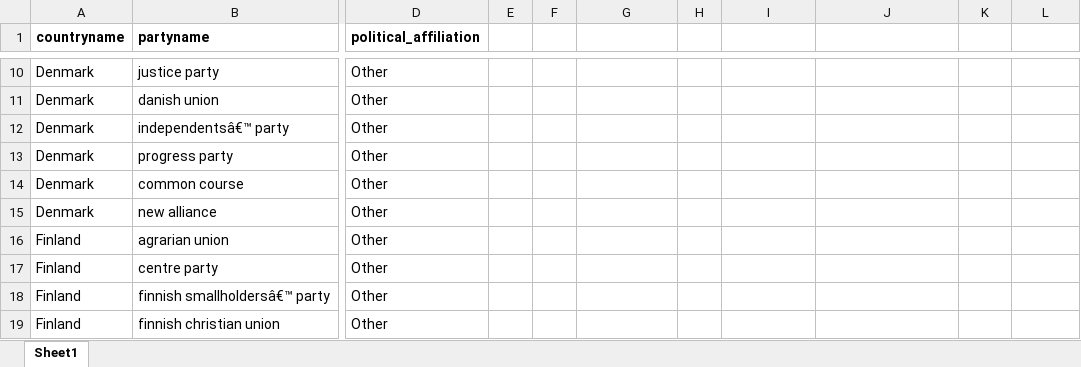
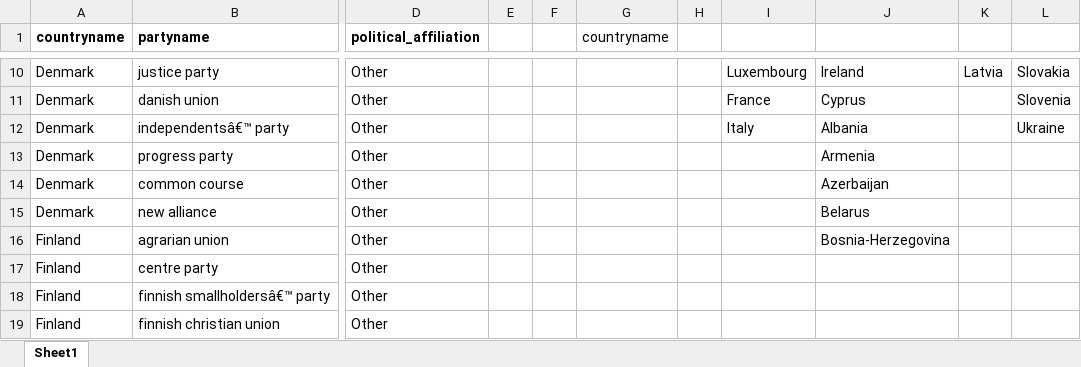
Before and after one commit to AndreaGabriele/Manifesto_Project, an Excel workbook: Parties in 'Other' Affiliation.xlsx, sheet Sheet1, drawn as a sheet; only a part is shown, gaps mark what is left out; values as stored, in another font and other column widths than the file's, no borders; table styles not drawn; the diff covers the shown part only; the diff names each change by its address in the sheet, - before the commit and + after, or states it on an @@ line.

```diff
--- a/Parties in 'Other' Affiliation.xlsx (sheet Sheet1)
+++ b/Parties in 'Other' Affiliation.xlsx (sheet Sheet1)
-G1: (empty)
+G1: countryname
-I10: (empty)
+I10: Luxembourg
-J10: (empty)
+J10: Ireland
-K10: (empty)
+K10: Latvia
-L10: (empty)
+L10: Slovakia
-I11: (empty)
+I11: France
-J11: (empty)
+J11: Cyprus
-L11: (empty)
+L11: Slovenia
-I12: (empty)
+I12: Italy
-J12: (empty)
+J12: Albania
-L12: (empty)
+L12: Ukraine
-J13: (empty)
+J13: Armenia
-J14: (empty)
+J14: Azerbaijan
-J15: (empty)
+J15: Belarus
-J16: (empty)
+J16: Bosnia-Herzegovina
```
Also changed, not shown: 32 edited cells elsewhere in this sheet.
